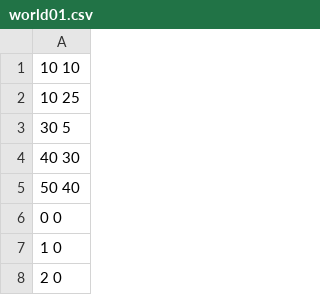
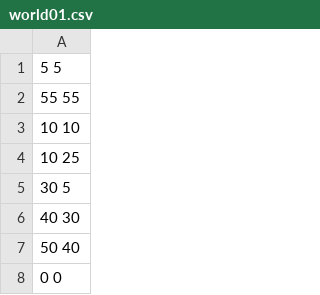
Before and after one commit to ibonelli/pathplanning, a CSV file: world01.csv, drawn as a sheet; only a part is shown; the shorter side is filled out with more unchanged rows.

```diff
--- a/world01.csv
+++ b/world01.csv
@@ -1 +1,3 @@
+5 5
+55 55
 10 10
```
Also changed, not shown: world02.csv, world03.csv, 7 other files.
